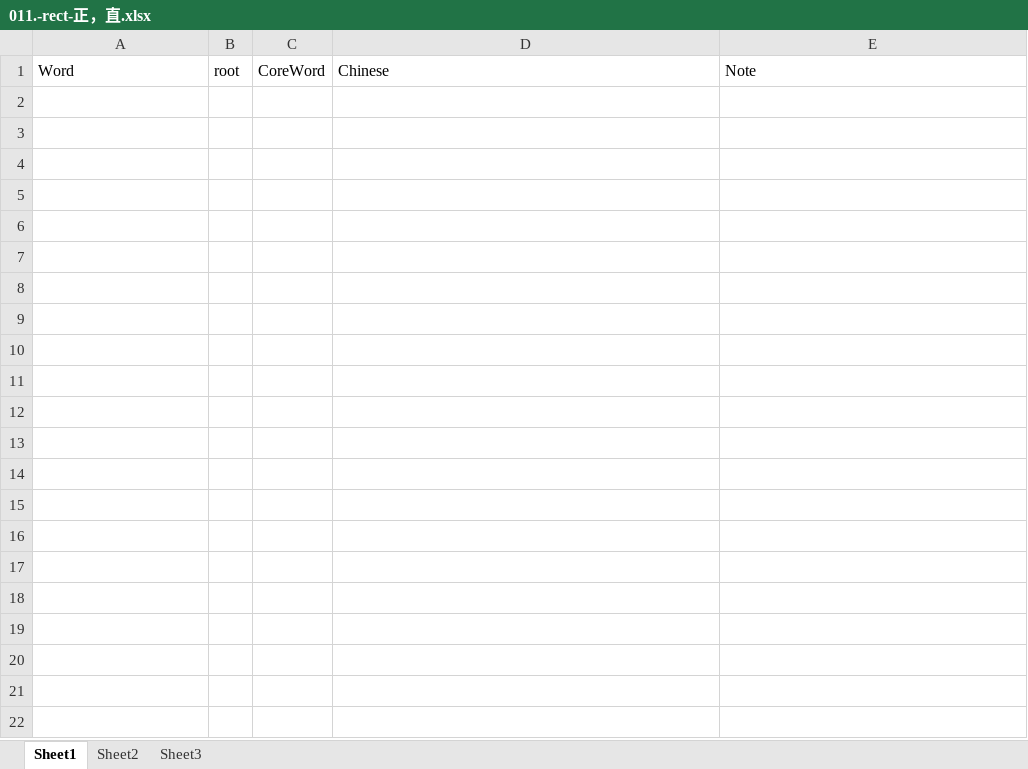
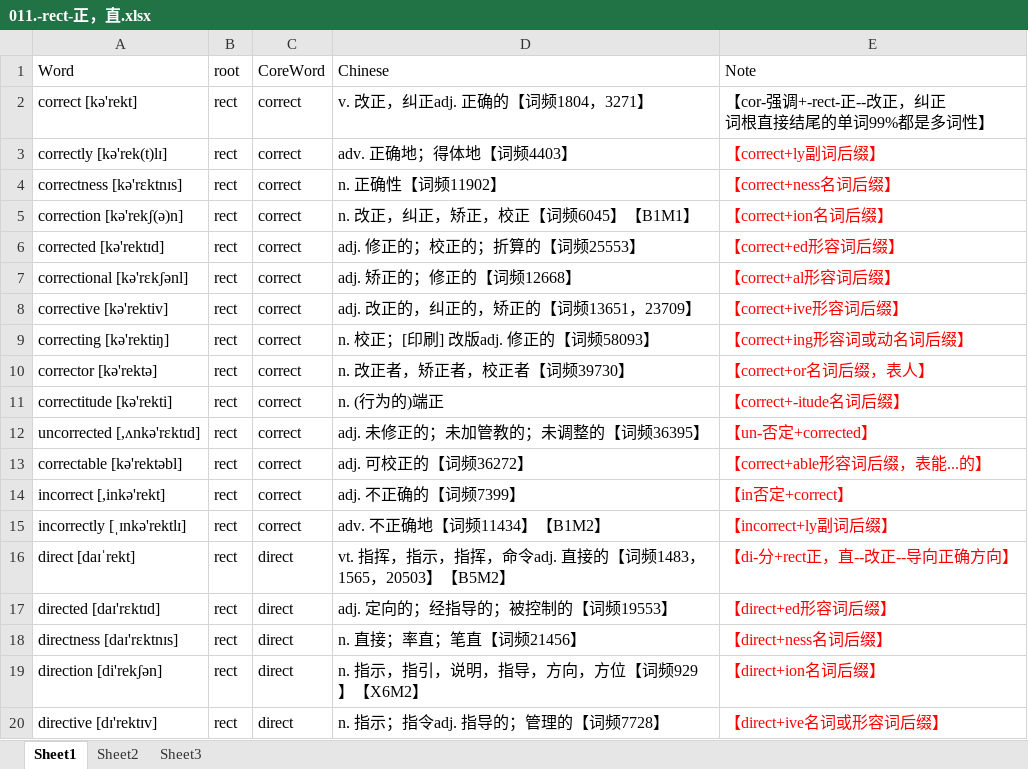
Before and after one commit to kejiaweiren/english, an Excel workbook: 词汇/数据库导入/011.-rect-正，直.xlsx, sheet Sheet1, drawn as a sheet; only a part is shown; values as stored, in another font and other column widths than the file's, no borders; ↵ is a line break in a cell; the diff covers the shown part only; the diff names each change by its address in the sheet, - before the commit and + after, or states it on an @@ line.

```diff
--- a/词汇/数据库导入/011.-rect-正，直.xlsx (sheet Sheet1)
+++ b/词汇/数据库导入/011.-rect-正，直.xlsx (sheet Sheet1)
+row 2: correct [kə'rekt] | rect | correct | v. 改正，纠正adj. 正确的【词频1804，3271】 | 【cor-强调+-rect-正--改正，纠正 ↵ 词根直接结尾的单词99%都是多词性】
+row 3: correctly [kə'rek(t)lɪ] | rect | correct | adv. 正确地；得体地【词频4403】 | 【correct+ly副词后缀】
+row 4: correctness [kə'rɛktnɪs] | rect | correct | n. 正确性【词频11902】 | 【correct+ness名词后缀】
+row 5: correction [kə'rekʃ(ə)n] | rect | correct | n. 改正，纠正，矫正，校正【词频6045】【B1M1】 | 【correct+ion名词后缀】
+row 6: corrected [kə'rektɪd] | rect | correct | adj. 修正的；校正的；折算的【词频25553】 | 【correct+ed形容词后缀】
+row 7: correctional [kə'rɛkʃənl] | rect | correct | adj. 矫正的；修正的【词频12668】 | 【correct+al形容词后缀】
+row 8: corrective [kə'rektiv] | rect | correct | adj. 改正的，纠正的，矫正的【词频13651，23709】 | 【correct+ive形容词后缀】
+row 9: correcting [kə'rektiŋ] | rect | correct | n. 校正；[印刷] 改版adj. 修正的【词频58093】 | 【correct+ing形容词或动名词后缀】
+row 10: corrector [kə'rektə] | rect | correct | n. 改正者，矫正者，校正者【词频39730】 | 【correct+or名词后缀，表人】
+row 11: correctitude [kə'rekti] | rect | correct | n. (行为的)端正 | 【correct+-itude名词后缀】
+row 12: uncorrected [,ʌnkə'rɛktɪd] | rect | correct | adj. 未修正的；未加管教的；未调整的【词频36395】 | 【un-否定+corrected】
+row 13: correctable [kə'rektəbl] | rect | correct | adj. 可校正的【词频36272】 | 【correct+able形容词后缀，表能...的】
+row 14: incorrect [,inkə'rekt] | rect | correct | adj. 不正确的【词频7399】 | 【in否定+correct】
+row 15: incorrectly [ˌɪnkə'rektlɪ] | rect | correct | adv. 不正确地【词频11434】【B1M2】 | 【incorrect+ly副词后缀】
+row 16: direct [daɪˈrekt] | rect | direct | vt. 指挥，指示，指挥，命令adj. 直接的【词频1483，1565，20503】【B5M2】 | 【di-分+rect正，直--改正--导向正确方向】
+row 17: directed [daɪ'rɛktɪd] | rect | direct | adj. 定向的；经指导的；被控制的【词频19553】 | 【direct+ed形容词后缀】
+row 18: directness [daɪ'rɛktnɪs] | rect | direct | n. 直接；率直；笔直【词频21456】 | 【direct+ness名词后缀】
+row 19: direction [di'rekʃən] | rect | direct | n. 指示，指引，说明，指导，方向，方位【词频929】【X6M2】 | 【direct+ion名词后缀】
+row 20: directive [dɪ'rektɪv] | rect | direct | n. 指示；指令adj. 指导的；管理的【词频7728】 | 【direct+ive名词或形容词后缀】
```
Also changed, not shown: 73 added rows elsewhere in this sheet, 词汇/数据库导入/007. -vi-=-via-路.xlsx, 词汇/数据库导入/008.-script-=-scrib -=-scrip-写，刻写.xlsx, 14 other files.
